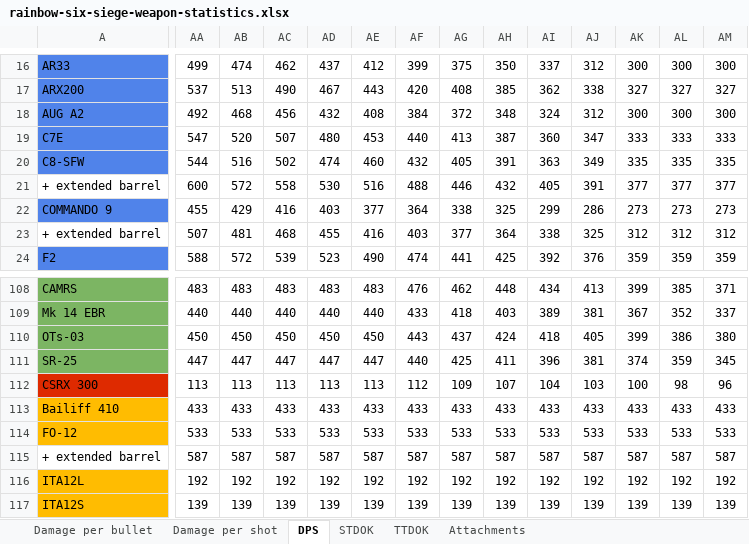
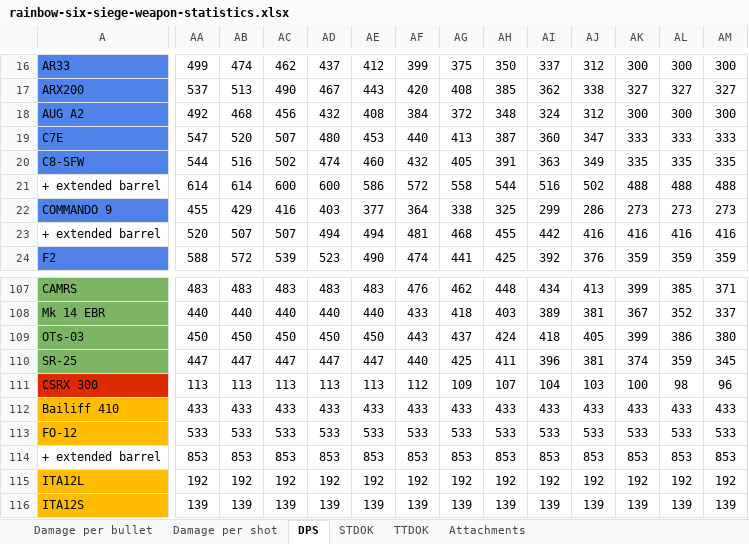
Before and after one commit to hanslhansl/rainbow-six-siege-weapon-statistics, an Excel workbook: rainbow-six-siege-weapon-statistics.xlsx, sheet DPS, drawn as a sheet; only a part is shown, gaps mark what is left out; values as stored, in another font and other column widths than the file's, no borders; conditional formats not drawn; removed rows and columns are numbered as before the commit, all else as after; rows hold the shown columns only; the diff covers the shown part only; the diff names each change by its address in the sheet, - before the commit and + after, or states it on an @@ line.

```diff
--- a/rainbow-six-siege-weapon-statistics.xlsx (sheet DPS)
+++ b/rainbow-six-siege-weapon-statistics.xlsx (sheet DPS)
-AA21: 600
+AA21: 614
-AB21: 572
+AB21: 614
-AC21: 558
+AC21: 600
-AD21: 530
+AD21: 600
-AE21: 516
+AE21: 586
-AF21: 488
+AF21: 572
-AG21: 446
+AG21: 558
-AH21: 432
+AH21: 544
-AI21: 405
+AI21: 516
-AJ21: 391
+AJ21: 502
-AK21: 377
+AK21: 488
-AL21: 377
+AL21: 488
-AM21: 377
+AM21: 488
-AA23: 507
+AA23: 520
-AB23: 481
+AB23: 507
-AC23: 468
+AC23: 507
-AD23: 455
+AD23: 494
-AE23: 416
+AE23: 494
-AF23: 403
+AF23: 481
-AG23: 377
+AG23: 468
-AH23: 364
+AH23: 455
-AI23: 338
+AI23: 442
-AJ23: 325
+AJ23: 416
-AK23: 312
+AK23: 416
-AL23: 312
+AL23: 416
-AM23: 312
+AM23: 416
-row 115: + extended barrel | 587 | 587 | 587 | 587 | 587 | 587 | 587 | 587 | 587 | 587 | 587 | 587 | 587
+row 114: + extended barrel | 853 | 853 | 853 | 853 | 853 | 853 | 853 | 853 | 853 | 853 | 853 | 853 | 853
```
Also changed, not shown: 6 added rows, 7 removed rows and 555 edited cells elsewhere in this sheet, sheet TTDOK, sheet STDOK, sheet Damage per bullet, sheet Damage per shot, sheet Attachments, 39 other files.
